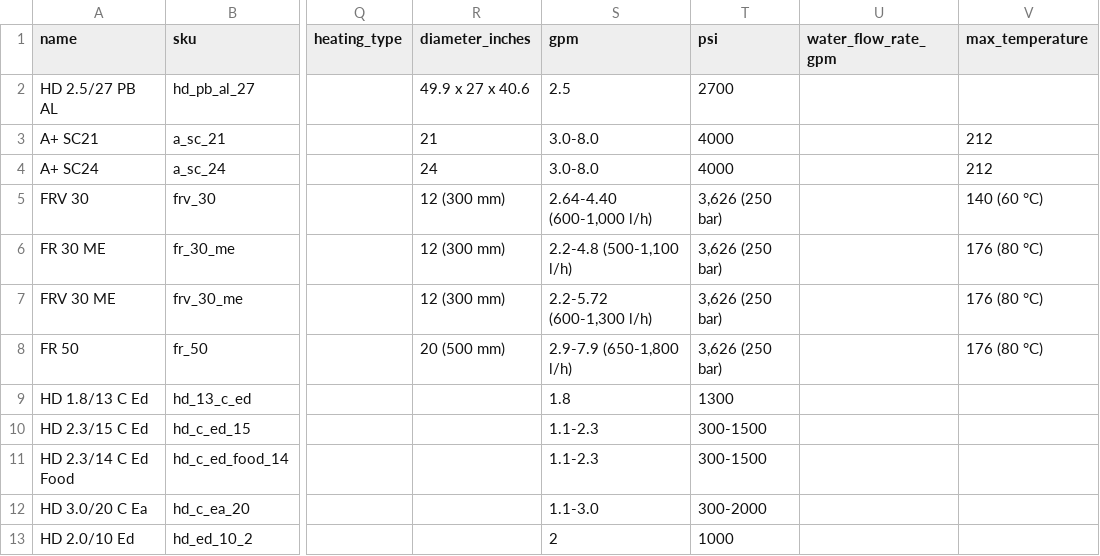
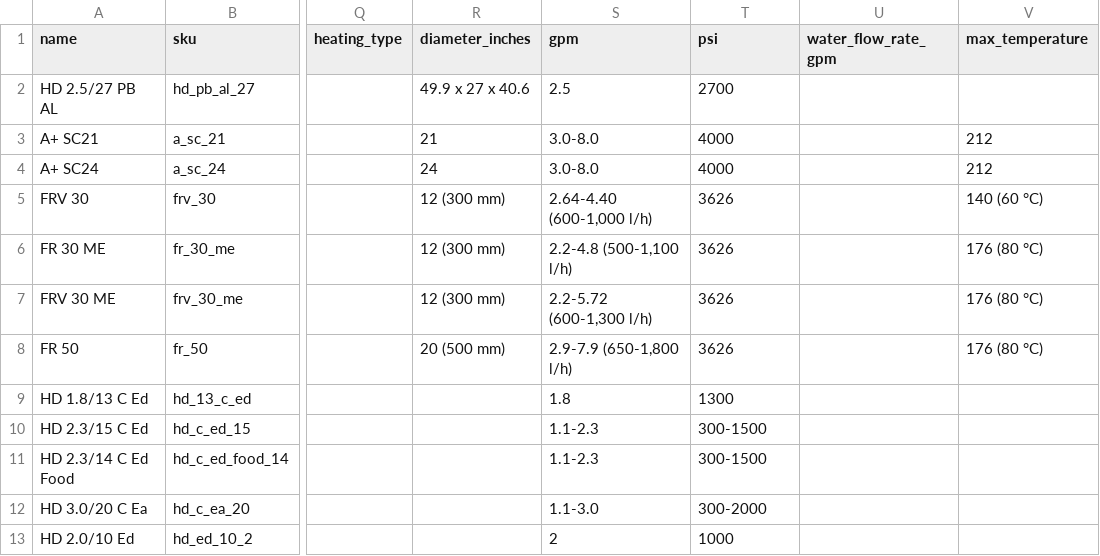
Before and after one commit to kaustav92/karcherequipments, a CSV file: var/import/karcher_pressure_washer.csv, drawn as a sheet; only a part is shown, gaps mark what is left out; the diff names each change by its address in the sheet, - before the commit and + after, or states it on an @@ line.

Commit message:
sheet updated

```diff
--- a/var/import/karcher_pressure_washer.csv
+++ b/var/import/karcher_pressure_washer.csv
-T5:T8 (psi): 3,626 (250 bar)
+T5:T8 (psi): 3626
```
